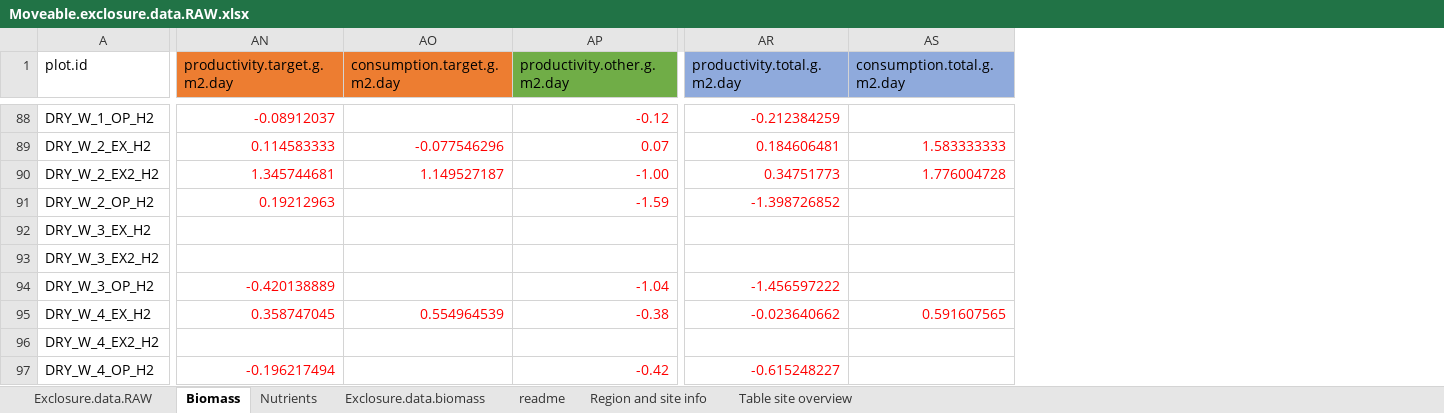
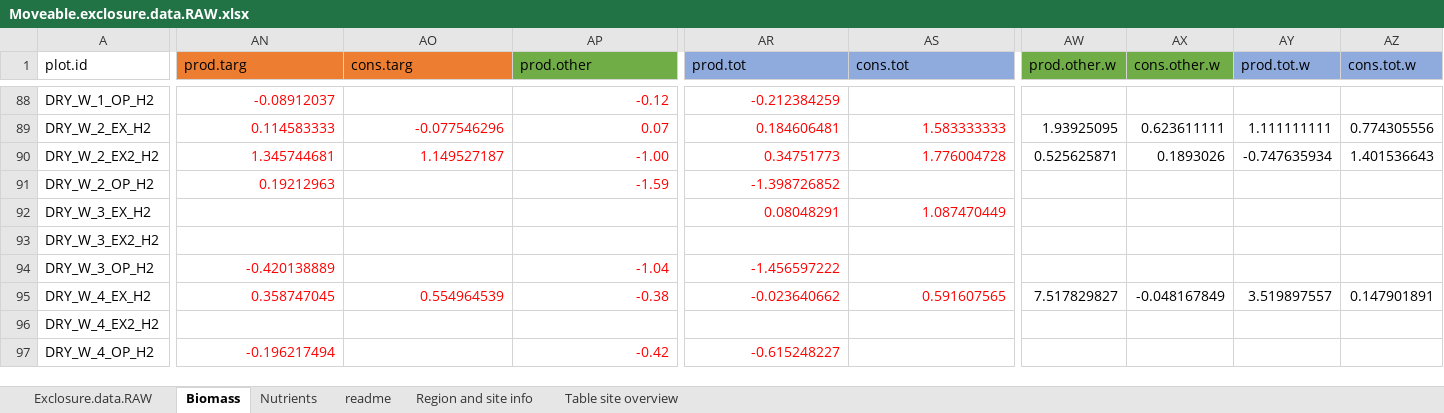
Before and after one commit to JamesDMSpeed/AfricanBioServices-Vegetation-and-soils, an Excel workbook: Moveable exclosures/Moveable.exclosure.data.RAW.xlsx, sheet Biomass, drawn as a sheet; only a part is shown, gaps mark what is left out; values as stored, in another font and other column widths than the file's, no borders; the diff covers the shown part only; the diff names each change by its address in the sheet, - before the commit and + after, or states it on an @@ line.

```diff
--- a/Moveable exclosures/Moveable.exclosure.data.RAW.xlsx (sheet Biomass)
+++ b/Moveable exclosures/Moveable.exclosure.data.RAW.xlsx (sheet Biomass)
-sheet tab: Exclosure.data.biomass
+column AW (prod.other.w), rows 89-95: 1.93925095 | 0.525625871 |  |  |  |  | 7.517829827
+column AX (cons.other.w), rows 89-95: 0.623611111 | 0.1893026 |  |  |  |  | -0.048167849
+column AY (prod.tot.w), rows 89-95: 1.111111111 | -0.747635934 |  |  |  |  | 3.519897557
+column AZ (cons.tot.w), rows 89-95: 0.774305556 | 1.401536643 |  |  |  |  | 0.147901891
-AN1: productivity.target.g.m2.day
+AN1: prod.targ
-AO1: consumption.target.g.m2.day
+AO1: cons.targ
-AP1: productivity.other.g.m2.day
+AP1: prod.other
-AR1: productivity.total.g.m2.day
+AR1: prod.tot
-AS1: consumption.total.g.m2.day
+AS1: cons.tot
-AR92 (prod.tot): (empty)
+AR92 (prod.tot): 0.08048291
-AS92 (cons.tot): (empty)
+AS92 (cons.tot): 1.087470449
```
Also changed, not shown: 17 edited cells elsewhere in this sheet, sheet Exclosure.data.RAW, formulas that keep their value, 3 other files.
